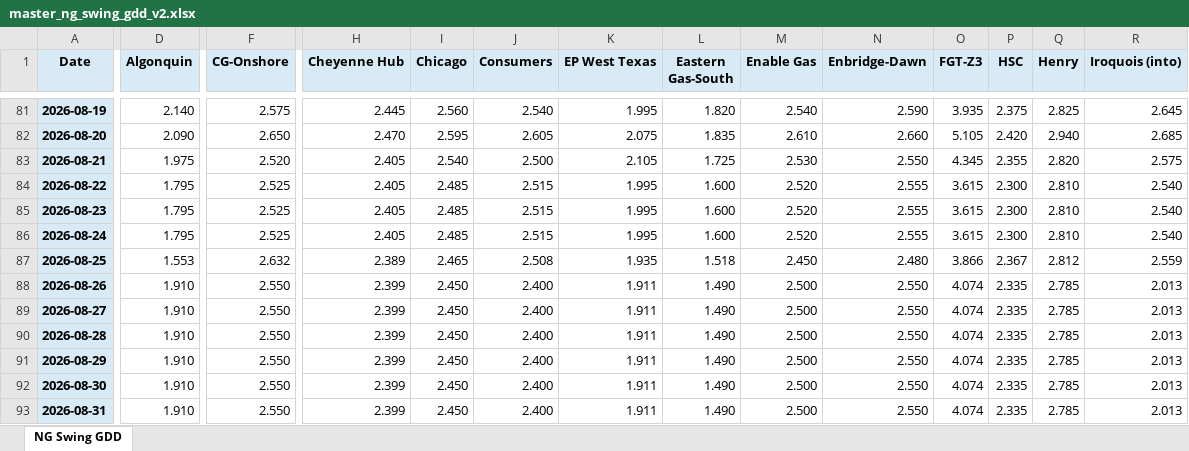
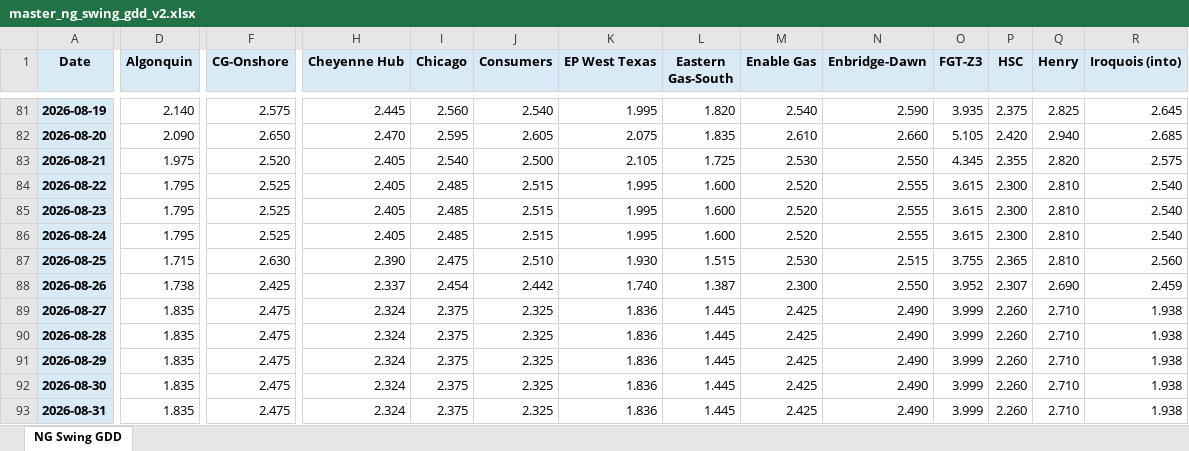
Before and after one commit to merchg80/NG-Swing-GDD-Futures, an Excel workbook: master/master_ng_swing_gdd_v2.xlsx, sheet NG Swing GDD, drawn as a sheet; only a part is shown, gaps mark what is left out; values as stored, in another font and other column widths than the file's, no borders; removed rows and columns are numbered as before the commit, all else as after; rows hold the shown columns only; the diff covers the shown part only; the diff names each change by its address in the sheet, - before the commit and + after, or states it on an @@ line.

```diff
--- a/master/master_ng_swing_gdd_v2.xlsx (sheet NG Swing GDD)
+++ b/master/master_ng_swing_gdd_v2.xlsx (sheet NG Swing GDD)
-D87 (Algonquin): 1.553
+D87 (Algonquin): 1.715
-F87 (CG-Onshore): 2.632
+F87 (CG-Onshore): 2.630
-H87 (Cheyenne Hub): 2.389
+H87 (Cheyenne Hub): 2.390
-I87 (Chicago): 2.465
+I87 (Chicago): 2.475
-J87 (Consumers): 2.508
+J87 (Consumers): 2.510
-K87 (EP West Texas): 1.935
+K87 (EP West Texas): 1.930
-L87 (Eastern Gas-South): 1.518
+L87 (Eastern Gas-South): 1.515
-M87 (Enable Gas): 2.450
+M87 (Enable Gas): 2.530
-N87 (Enbridge-Dawn): 2.480
+N87 (Enbridge-Dawn): 2.515
-O87 (FGT-Z3): 3.866
+O87 (FGT-Z3): 3.755
-P87 (HSC): 2.367
+P87 (HSC): 2.365
-Q87 (Henry): 2.812
+Q87 (Henry): 2.810
-R87 (Iroquois (into)): 2.559
+R87 (Iroquois (into)): 2.560
-row 88: 2026-08-26 | 1.910 | 2.550 | 2.399 | 2.450 | 2.400 | 1.911 | 1.490 | 2.500 | 2.550 | 4.074 | 2.335 | 2.785 | 2.013
-row 89: 2026-08-27 | 1.910 | 2.550 | 2.399 | 2.450 | 2.400 | 1.911 | 1.490 | 2.500 | 2.550 | 4.074 | 2.335 | 2.785 | 2.013
-row 90: 2026-08-28 | 1.910 | 2.550 | 2.399 | 2.450 | 2.400 | 1.911 | 1.490 | 2.500 | 2.550 | 4.074 | 2.335 | 2.785 | 2.013
-row 91: 2026-08-29 | 1.910 | 2.550 | 2.399 | 2.450 | 2.400 | 1.911 | 1.490 | 2.500 | 2.550 | 4.074 | 2.335 | 2.785 | 2.013
-row 92: 2026-08-30 | 1.910 | 2.550 | 2.399 | 2.450 | 2.400 | 1.911 | 1.490 | 2.500 | 2.550 | 4.074 | 2.335 | 2.785 | 2.013
-row 93: 2026-08-31 | 1.910 | 2.550 | 2.399 | 2.450 | 2.400 | 1.911 | 1.490 | 2.500 | 2.550 | 4.074 | 2.335 | 2.785 | 2.013
+row 88: 2026-08-26 | 1.738 | 2.425 | 2.337 | 2.454 | 2.442 | 1.740 | 1.387 | 2.300 | 2.550 | 3.952 | 2.307 | 2.690 | 2.459
+row 89: 2026-08-27 | 1.835 | 2.475 | 2.324 | 2.375 | 2.325 | 1.836 | 1.445 | 2.425 | 2.490 | 3.999 | 2.260 | 2.710 | 1.938
+row 90: 2026-08-28 | 1.835 | 2.475 | 2.324 | 2.375 | 2.325 | 1.836 | 1.445 | 2.425 | 2.490 | 3.999 | 2.260 | 2.710 | 1.938
+row 91: 2026-08-29 | 1.835 | 2.475 | 2.324 | 2.375 | 2.325 | 1.836 | 1.445 | 2.425 | 2.490 | 3.999 | 2.260 | 2.710 | 1.938
+row 92: 2026-08-30 | 1.835 | 2.475 | 2.324 | 2.375 | 2.325 | 1.836 | 1.445 | 2.425 | 2.490 | 3.999 | 2.260 | 2.710 | 1.938
+row 93: 2026-08-31 | 1.835 | 2.475 | 2.324 | 2.375 | 2.325 | 1.836 | 1.445 | 2.425 | 2.490 | 3.999 | 2.260 | 2.710 | 1.938
```
Also changed, not shown: 44 edited cells elsewhere in this sheet, 3 other files.
